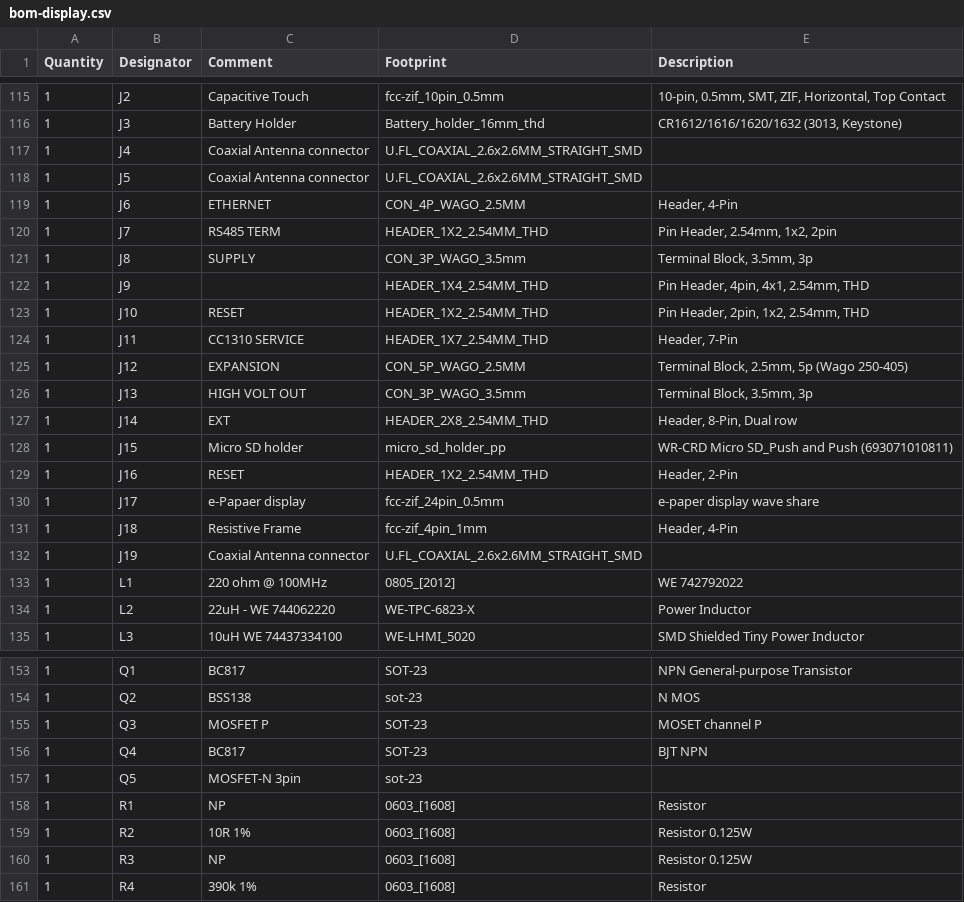
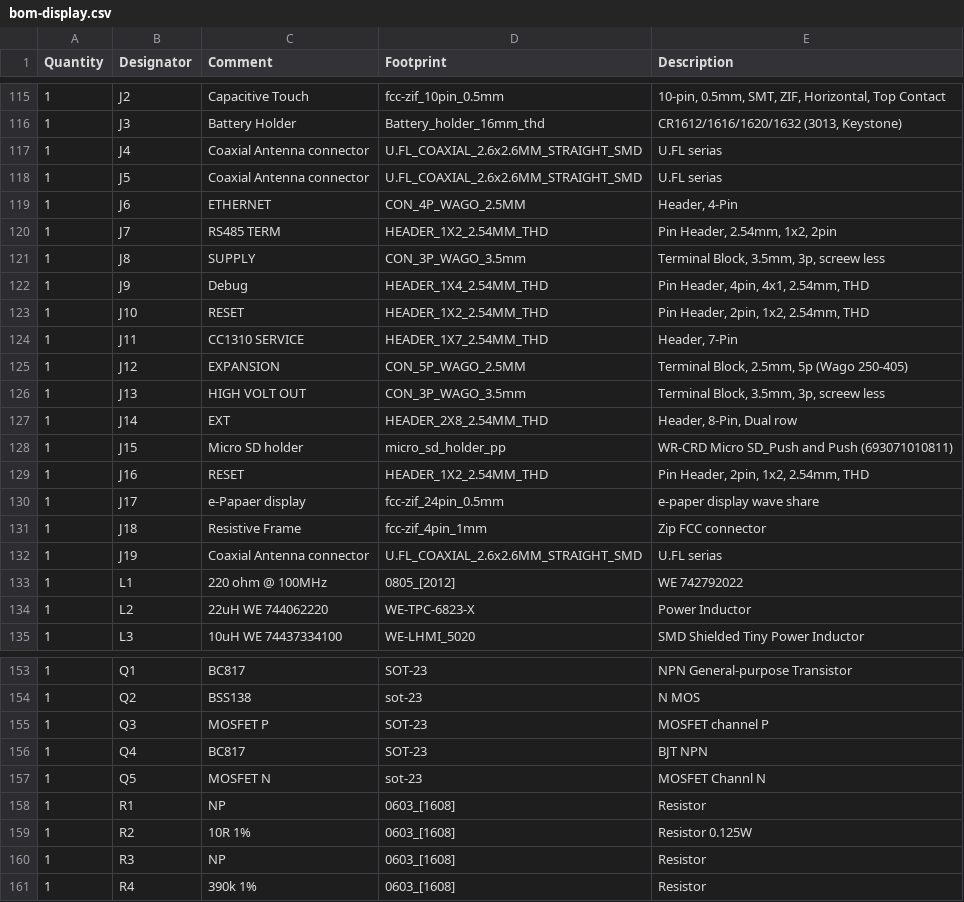
Before and after one commit to db-home-system/dbhome-sch, a CSV file: Assembly/display/bom-display.csv, drawn as a sheet; only a part is shown, gaps mark what is left out; the diff covers the shown part only.

```diff
--- a/Assembly/display/bom-display.csv
+++ b/Assembly/display/bom-display.csv
@@ -116,8 +116,8 @@ Quantity,Designator,Comment,Footprint,Description
 "1","J3","Battery Holder","Battery_holder_16mm_thd","CR1612/1616/1620/1632 (3013, Keystone)"
-"1","J4","Coaxial Antenna connector","U.FL_COAXIAL_2.6x2.6MM_STRAIGHT_SMD",""
-"1","J5","Coaxial Antenna connector","U.FL_COAXIAL_2.6x2.6MM_STRAIGHT_SMD",""
+"1","J4","Coaxial Antenna connector","U.FL_COAXIAL_2.6x2.6MM_STRAIGHT_SMD","U.FL serias"
+"1","J5","Coaxial Antenna connector","U.FL_COAXIAL_2.6x2.6MM_STRAIGHT_SMD","U.FL serias"
 "1","J6","ETHERNET","CON_4P_WAGO_2.5MM","Header, 4-Pin"
 "1","J7","RS485 TERM","HEADER_1X2_2.54MM_THD","Pin Header, 2.54mm, 1x2, 2pin"
-"1","J8","SUPPLY","CON_3P_WAGO_3.5mm","Terminal Block, 3.5mm, 3p"
-"1","J9","","HEADER_1X4_2.54MM_THD","Pin Header, 4pin, 4x1, 2.54mm, THD"
+"1","J8","SUPPLY","CON_3P_WAGO_3.5mm","Terminal Block, 3.5mm, 3p, screew less"
+"1","J9","Debug","HEADER_1X4_2.54MM_THD","Pin Header, 4pin, 4x1, 2.54mm, THD"
 "1","J10","RESET","HEADER_1X2_2.54MM_THD","Pin Header, 2pin, 1x2, 2.54mm, THD"
@@ -125,11 +125,11 @@ Quantity,Designator,Comment,Footprint,Description
 "1","J12","EXPANSION","CON_5P_WAGO_2.5MM","Terminal Block, 2.5mm, 5p (Wago 250-405)"
-"1","J13","HIGH VOLT OUT","CON_3P_WAGO_3.5mm","Terminal Block, 3.5mm, 3p"
+"1","J13","HIGH VOLT OUT","CON_3P_WAGO_3.5mm","Terminal Block, 3.5mm, 3p, screew less"
 "1","J14","EXT","HEADER_2X8_2.54MM_THD","Header, 8-Pin, Dual row"
 "1","J15","Micro SD holder","micro_sd_holder_pp","WR-CRD Micro SD_Push and Push (693071010811)"
-"1","J16","RESET","HEADER_1X2_2.54MM_THD","Header, 2-Pin"
+"1","J16","RESET","HEADER_1X2_2.54MM_THD","Pin Header, 2pin, 1x2, 2.54mm, THD"
 "1","J17","e-Papaer display","fcc-zif_24pin_0.5mm","e-paper display wave share"
-"1","J18","Resistive Frame","fcc-zif_4pin_1mm","Header, 4-Pin"
-"1","J19","Coaxial Antenna connector","U.FL_COAXIAL_2.6x2.6MM_STRAIGHT_SMD",""
+"1","J18","Resistive Frame","fcc-zif_4pin_1mm","Zip FCC connector"
+"1","J19","Coaxial Antenna connector","U.FL_COAXIAL_2.6x2.6MM_STRAIGHT_SMD","U.FL serias"
 "1","L1","220 ohm @ 100MHz","0805_[2012]","WE 742792022"
-"1","L2","22uH - WE 744062220","WE-TPC-6823-X","Power Inductor"
+"1","L2","22uH  WE 744062220","WE-TPC-6823-X","Power Inductor"
 "1","L3","10uH  WE 74437334100","WE-LHMI_5020","SMD Shielded Tiny Power Inductor"
@@ -154,8 +154,8 @@ Quantity,Designator,Comment,Footprint,Description
 "1","Q2","BSS138","sot-23","N MOS"
-"1","Q3","MOSFET P","SOT-23","MOSET channel P"
+"1","Q3","MOSFET P","SOT-23","MOSFET channel P"
 "1","Q4","BC817","SOT-23","BJT NPN"
-"1","Q5","MOSFET-N 3pin","sot-23",""
+"1","Q5","MOSFET N","sot-23","MOSFET Channl N"
 "1","R1","NP","0603_[1608]","Resistor"
 "1","R2","10R 1%","0603_[1608]","Resistor 0.125W"
-"1","R3","NP","0603_[1608]","Resistor 0.125W"
+"1","R3","NP","0603_[1608]","Resistor"
 "1","R4","390k 1%","0603_[1608]","Resistor"
```
Also changed, not shown: 1 removed row and 39 edited cells elsewhere in this file, 32 other files.
